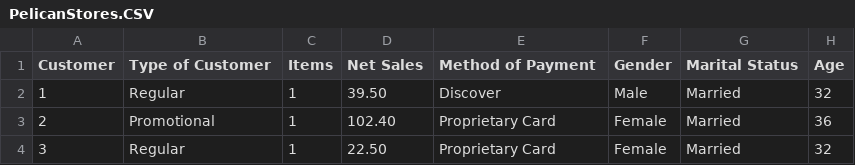
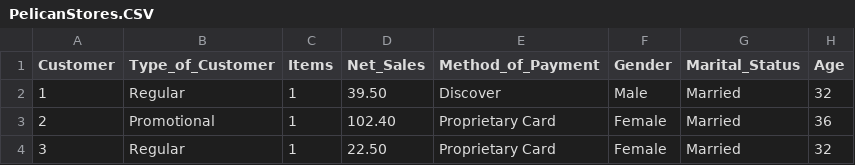
Before and after one commit to adrianomanicoba/dados, a CSV file: PelicanStores.CSV, drawn as a sheet; only a part is shown.

Commit message:
Update PelicanStores.CSV

```diff
--- a/PelicanStores.CSV
+++ b/PelicanStores.CSV
@@ -1,2 +1,2 @@
-Customer,Type of Customer,Items,Net Sales,Method of Payment,Gender,Marital Status,Age
+Customer,Type_of_Customer,Items,Net_Sales,Method_of_Payment,Gender,Marital_Status,Age
 1,Regular,1,39.50,Discover,Male,Married,32
```
